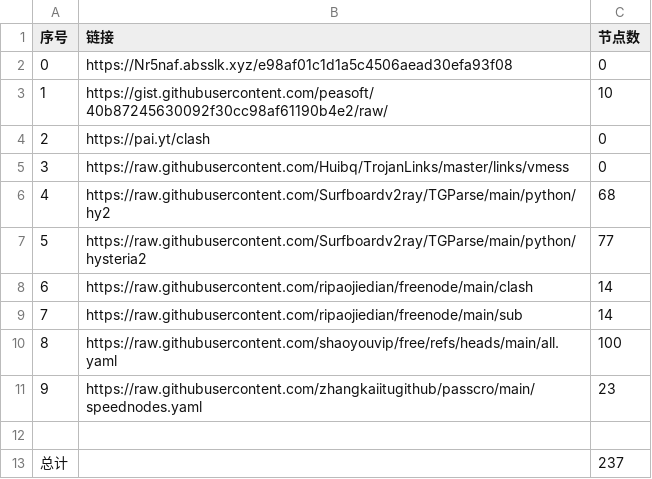
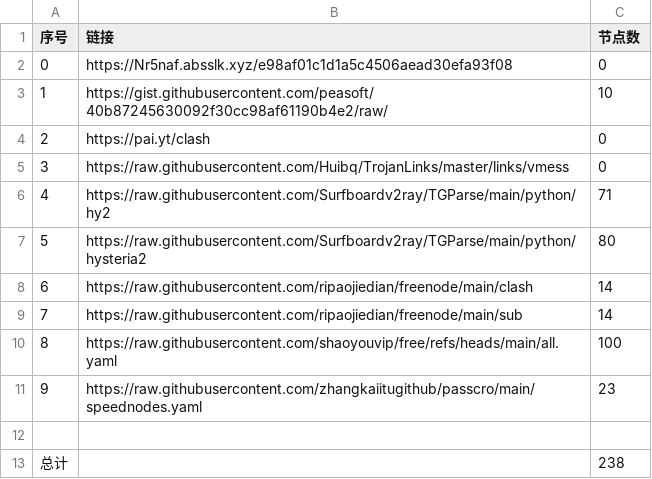
Before and after one commit to hyqzj2000/NoMoreWalls, a CSV file: list_result.csv, drawn as a sheet.

```diff
--- a/list_result.csv
+++ b/list_result.csv
@@ -5,4 +5,4 @@
 3,https://raw.githubusercontent.com/Huibq/TrojanLinks/master/links/vmess,0
-4,https://raw.githubusercontent.com/Surfboardv2ray/TGParse/main/python/hy2,68
-5,https://raw.githubusercontent.com/Surfboardv2ray/TGParse/main/python/hysteria2,77
+4,https://raw.githubusercontent.com/Surfboardv2ray/TGParse/main/python/hy2,71
+5,https://raw.githubusercontent.com/Surfboardv2ray/TGParse/main/python/hysteria2,80
 6,https://raw.githubusercontent.com/ripaojiedian/freenode/main/clash,14
@@ -12,2 +12,2 @@
 
-总计,,237
+总计,,238
```
Also changed, not shown: 10 other files.
